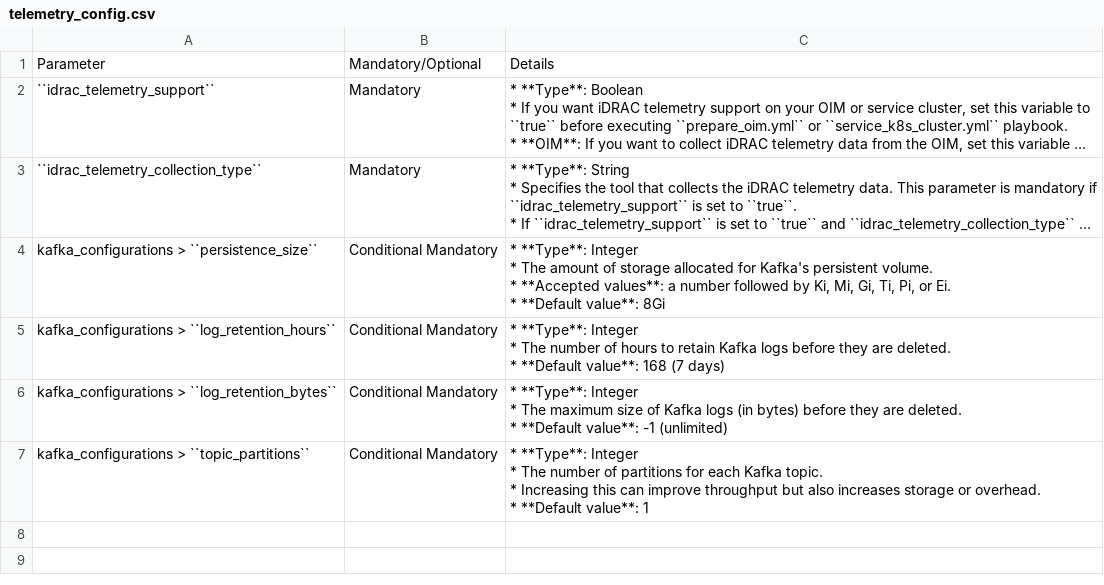
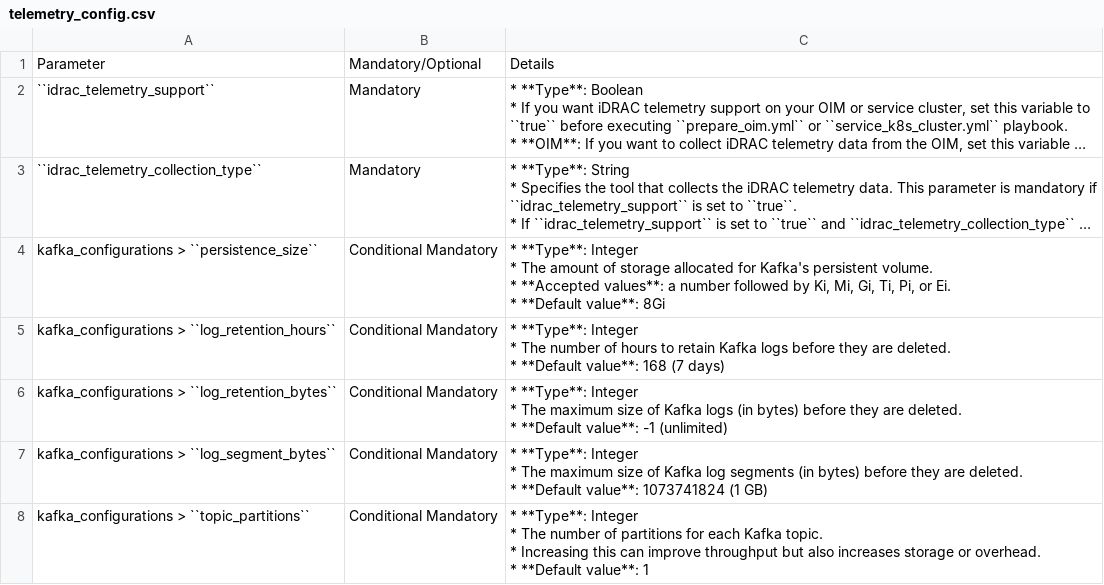
Before and after one commit to vasanthsathya/Doc-Generation, a CSV file: docs/source/Tables/telemetry_config.csv, drawn as a sheet; long unchanged cells end in …; ↵ is a line break in a cell; the diff names each change by its address in the sheet, - before the commit and + after, or states it on an @@ line.

Commit message:
Added log_segment_bytes parameter

```diff
--- a/docs/source/Tables/telemetry_config.csv
+++ b/docs/source/Tables/telemetry_config.csv
+row 7: kafka_configurations > ``log_segment_bytes`` | Conditional Mandatory | * **Type**: Integer ↵ * The maximum size of Kafka log segments (in bytes) before they are deleted. ↵ * **Default value**: 1073741824 (1 GB)
```
Also changed, not shown: 1 other file.
